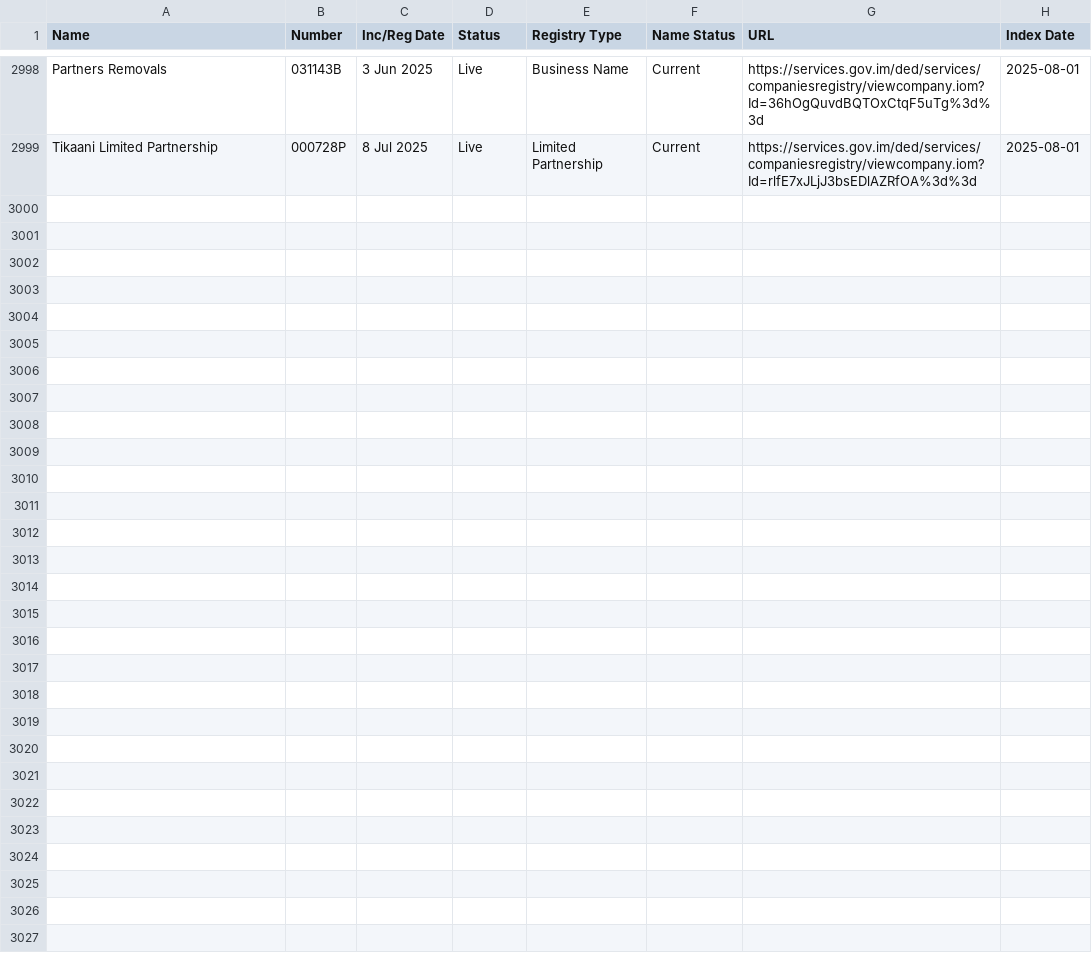
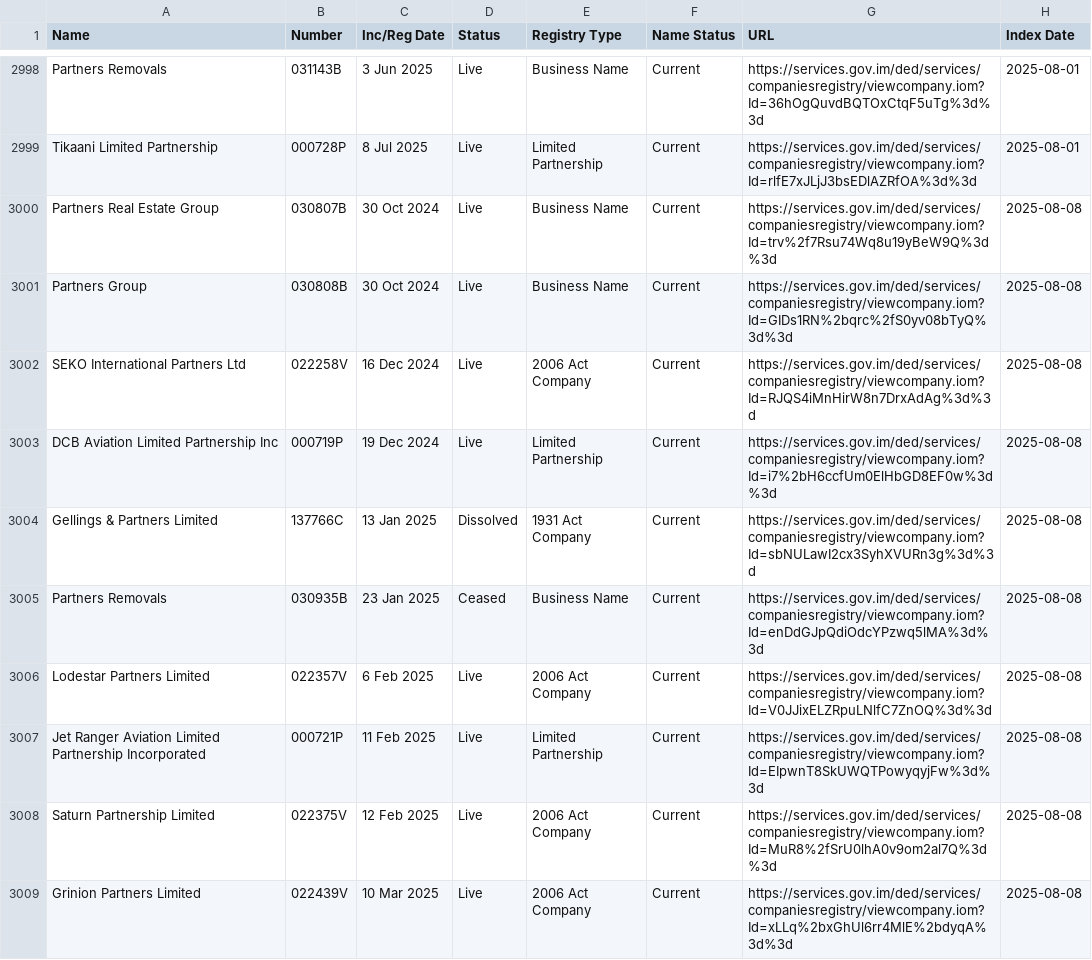
Before and after one commit to dankarran/isleofman-opendata, a CSV file: data/gov.im/companies/sources/search/names/PARTNER.csv, drawn as a sheet; only a part is shown, gaps mark what is left out; the diff covers the shown part only.

Commit message:
Update Companies and OpenStreetMap

```diff
--- a/data/gov.im/companies/sources/search/names/PARTNER.csv
+++ b/data/gov.im/companies/sources/search/names/PARTNER.csv
@@ -2999 +2999,11 @@
 "Tikaani Limited Partnership","000728P","8 Jul 2025","Live","Limited Partnership","Current","https://services.gov.im/ded/services/companiesregistry/viewcompany.iom?Id=rlfE7xJLjJ3bsEDlAZRfOA%3d%3d","2025-08-01"
+"Partners Real Estate Group","030807B","30 Oct 2024","Live","Business Name","Current","https://services.gov.im/ded/services/companiesregistry/viewcompany.iom?Id=trv%2f7Rsu74Wq8u19yBeW9Q%3d%3d","2025-08-08"
+"Partners Group","030808B","30 Oct 2024","Live","Business Name","Current","https://services.gov.im/ded/services/companiesregistry/viewcompany.iom?Id=GIDs1RN%2bqrc%2fS0yv08bTyQ%3d%3d","2025-08-08"
+"SEKO International Partners Ltd","022258V","16 Dec 2024","Live","2006 Act Company","Current","https://services.gov.im/ded/services/companiesregistry/viewcompany.iom?Id=RJQS4iMnHirW8n7DrxAdAg%3d%3d","2025-08-08"
+"DCB Aviation Limited Partnership Inc","000719P","19 Dec 2024","Live","Limited Partnership","Current","https://services.gov.im/ded/services/companiesregistry/viewcompany.iom?Id=i7%2bH6ccfUm0ElHbGD8EF0w%3d%3d","2025-08-08"
+"Gellings & Partners Limited","137766C","13 Jan 2025","Dissolved","1931 Act Company","Current","https://services.gov.im/ded/services/companiesregistry/viewcompany.iom?Id=sbNULawI2cx3SyhXVURn3g%3d%3d","2025-08-08"
+"Partners Removals","030935B","23 Jan 2025","Ceased","Business Name","Current","https://services.gov.im/ded/services/companiesregistry/viewcompany.iom?Id=enDdGJpQdiOdcYPzwq5lMA%3d%3d","2025-08-08"
+"Lodestar Partners Limited","022357V","6 Feb 2025","Live","2006 Act Company","Current","https://services.gov.im/ded/services/companiesregistry/viewcompany.iom?Id=V0JJixELZRpuLNlfC7ZnOQ%3d%3d","2025-08-08"
+"Jet Ranger Aviation Limited Partnership Incorporated","000721P","11 Feb 2025","Live","Limited Partnership","Current","https://services.gov.im/ded/services/companiesregistry/viewcompany.iom?Id=EIpwnT8SkUWQTPowyqyjFw%3d%3d","2025-08-08"
+"Saturn Partnership Limited","022375V","12 Feb 2025","Live","2006 Act Company","Current","https://services.gov.im/ded/services/companiesregistry/viewcompany.iom?Id=MuR8%2fSrU0lhA0v9om2al7Q%3d%3d","2025-08-08"
+"Grinion Partners Limited","022439V","10 Mar 2025","Live","2006 Act Company","Current","https://services.gov.im/ded/services/companiesregistry/viewcompany.iom?Id=xLLq%2bxGhUl6rr4MlE%2bdyqA%3d%3d","2025-08-08"
```
Also changed, not shown: 9 added rows elsewhere in this file, data/gov.im/companies/sources/search/names/CORP.csv, data/gov.im/companies/sources/search/names/FOUNDATION.csv, 41 other files.
